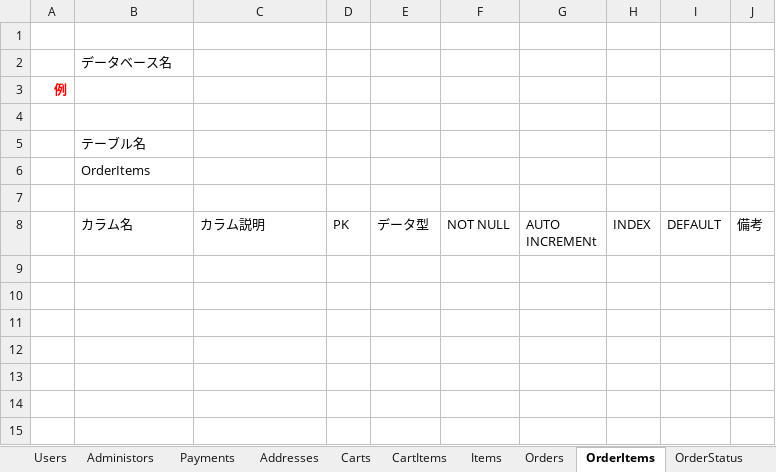
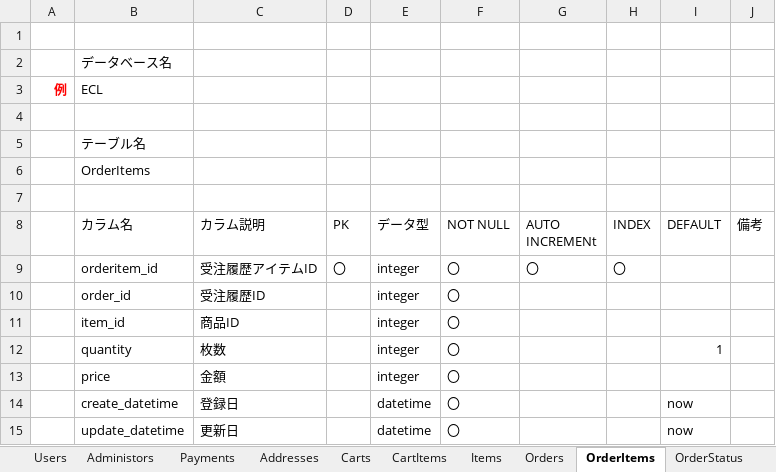
Before and after one commit to ecl11/ECL, an Excel workbook: ECLテーブル定義書.xlsx, sheet OrderItems, drawn as a sheet; values as stored, in another font and other column widths than the file's, no borders; charts and pictures not drawn; the diff names each change by its address in the sheet, - before the commit and + after, or states it on an @@ line.

```diff
--- a/ECLテーブル定義書.xlsx (sheet OrderItems)
+++ b/ECLテーブル定義書.xlsx (sheet OrderItems)
-B3 (カラム名): (empty)
+B3 (カラム名): ECL
+row 9:  | orderitem_id | 受注履歴アイテムID | 〇 | integer | 〇 | 〇 | 〇
+row 10:  | order_id | 受注履歴ID |  | integer | 〇
+row 11:  | item_id | 商品ID |  | integer | 〇
+row 12:  | quantity | 枚数 |  | integer | 〇 |  |  | 1
+row 13:  | price | 金額 |  | integer | 〇
+row 14:  | create_datetime | 登録日 |  | datetime | 〇 |  |  | now
+row 15:  | update_datetime | 更新日 |  | datetime | 〇 |  |  | now
```
Also changed, not shown: sheet Orders, sheet Songs, sheet Discs, sheet Genres, sheet OrderStatus, sheet Artists, 1 more sheet.
